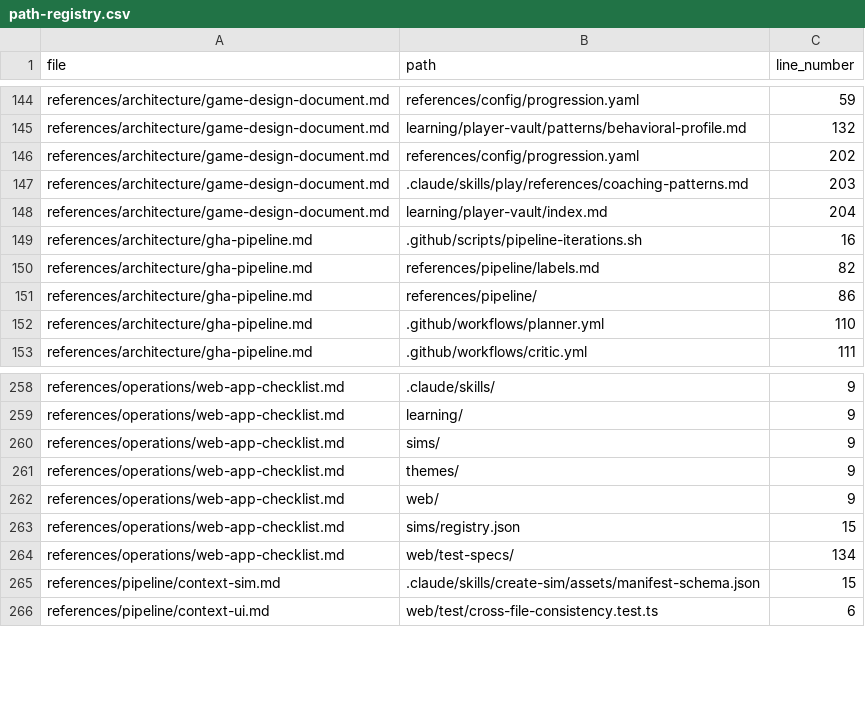
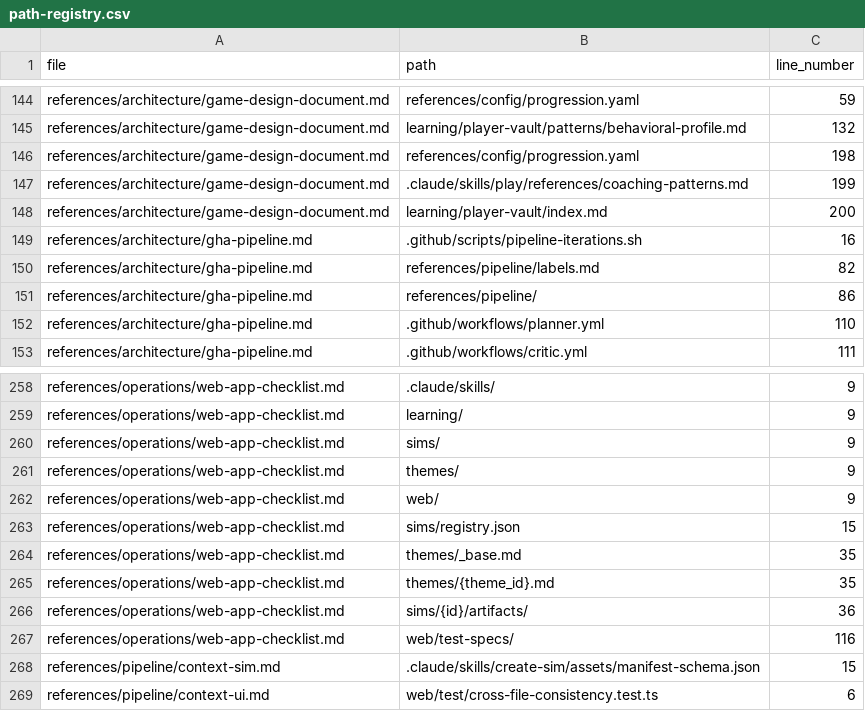
Before and after one commit to drashtishah/aws-simulator, a CSV file: references/registries/path-registry.csv, drawn as a sheet; only a part is shown, gaps mark what is left out.

Commit message:
chore: regenerate path-registry after doc sync
Ref #270

```diff
--- a/references/registries/path-registry.csv
+++ b/references/registries/path-registry.csv
@@ -145,5 +145,5 @@ references/architecture/game-design-document.md,references/config/progression.ya
 references/architecture/game-design-document.md,learning/player-vault/patterns/behavioral-profile.md,132
-references/architecture/game-design-document.md,references/config/progression.yaml,202
-references/architecture/game-design-document.md,.claude/skills/play/references/coaching-patterns.md,203
-references/architecture/game-design-document.md,learning/player-vault/index.md,204
+references/architecture/game-design-document.md,references/config/progression.yaml,198
+references/architecture/game-design-document.md,.claude/skills/play/references/coaching-patterns.md,199
+references/architecture/game-design-document.md,learning/player-vault/index.md,200
 references/architecture/gha-pipeline.md,.github/scripts/pipeline-iterations.sh,16
@@ -263,3 +263,6 @@ references/operations/web-app-checklist.md,web/,9
 references/operations/web-app-checklist.md,sims/registry.json,15
-references/operations/web-app-checklist.md,web/test-specs/,134
+references/operations/web-app-checklist.md,themes/_base.md,35
+references/operations/web-app-checklist.md,themes/{theme_id}.md,35
+references/operations/web-app-checklist.md,sims/{id}/artifacts/,36
+references/operations/web-app-checklist.md,web/test-specs/,116
 references/pipeline/context-sim.md,.claude/skills/create-sim/assets/manifest-schema.json,15
```
